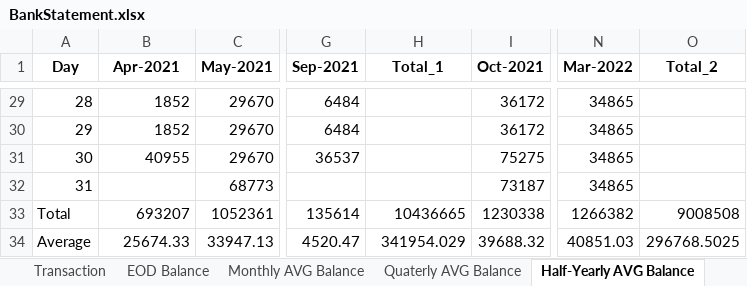
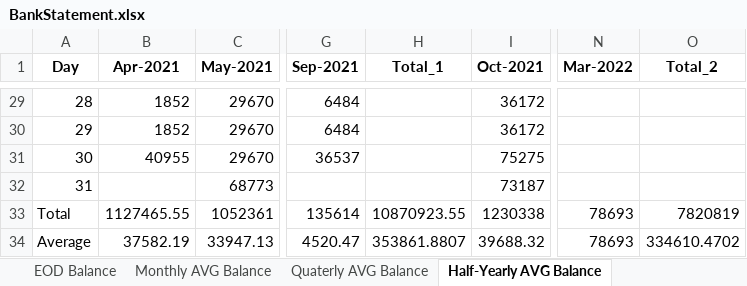
Before and after one commit to Rajaa786/FINDADDY, an Excel workbook: Excel_Files/Dashboard/BankStatement.xlsx, sheet Half-Yearly AVG Balance, drawn as a sheet; only a part is shown, gaps mark what is left out; values as stored, in another font and other column widths than the file's, no borders; the diff covers the shown part only; the diff names each change by its address in the sheet, - before the commit and + after, or states it on an @@ line.

```diff
--- a/Excel_Files/Dashboard/BankStatement.xlsx (sheet Half-Yearly AVG Balance)
+++ b/Excel_Files/Dashboard/BankStatement.xlsx (sheet Half-Yearly AVG Balance)
-N29:N32 (Mar-2022): 34865
+N29:N32 (Mar-2022): (empty)
-B33 (Apr-2021): 693207
+B33 (Apr-2021): 1127465.55
-H33 (Total_1): 10436665
+H33 (Total_1): 10870923.55
-N33 (Mar-2022): 1266382
+N33 (Mar-2022): 78693
-O33 (Total_2): 9008508
+O33 (Total_2): 7820819
-B34 (Apr-2021): 25674.33
+B34 (Apr-2021): 37582.19
-H34 (Total_1): 341954.029
+H34 (Total_1): 353861.8807
-N34 (Mar-2022): 40851.03
+N34 (Mar-2022): 78693
-O34 (Total_2): 296768.5025
+O34 (Total_2): 334610.4702
```
Also changed, not shown: 29 edited cells elsewhere in this sheet, sheet summary, sheet Quaterly AVG Balance, sheet Yearly Average Balance, sheet Monthly AVG Balance, sheet EOD Balance, other sheet tabs, Excel_Files/BankStatement.xlsx, 7 other files.
